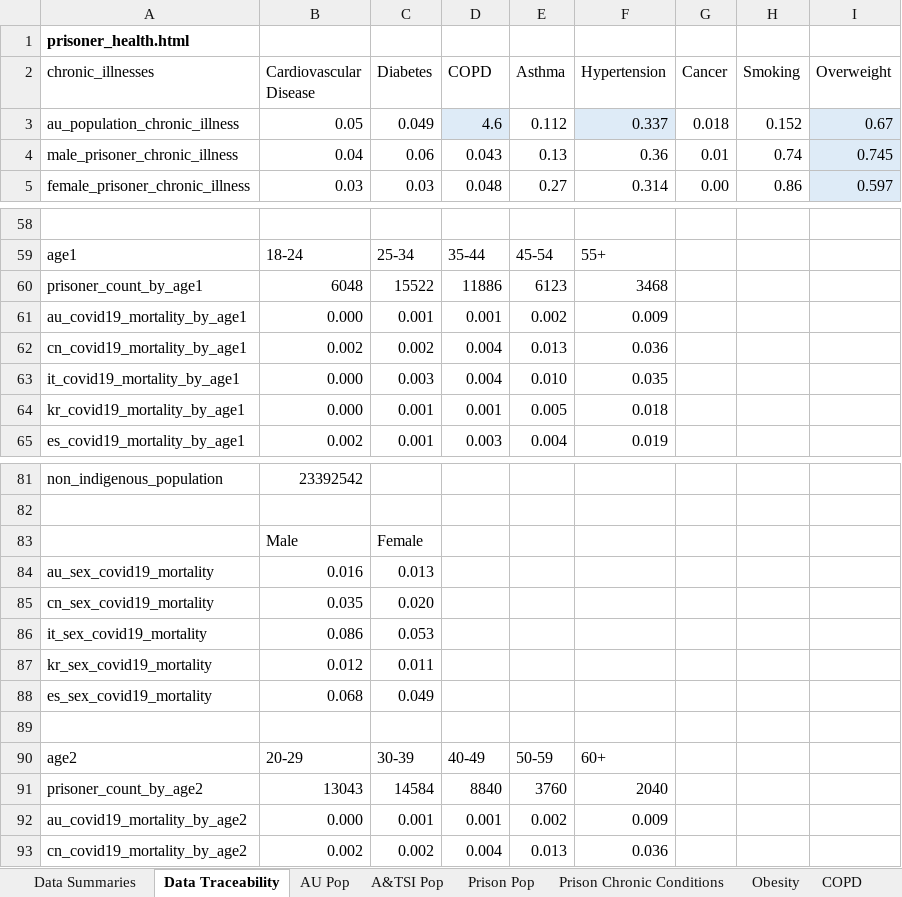
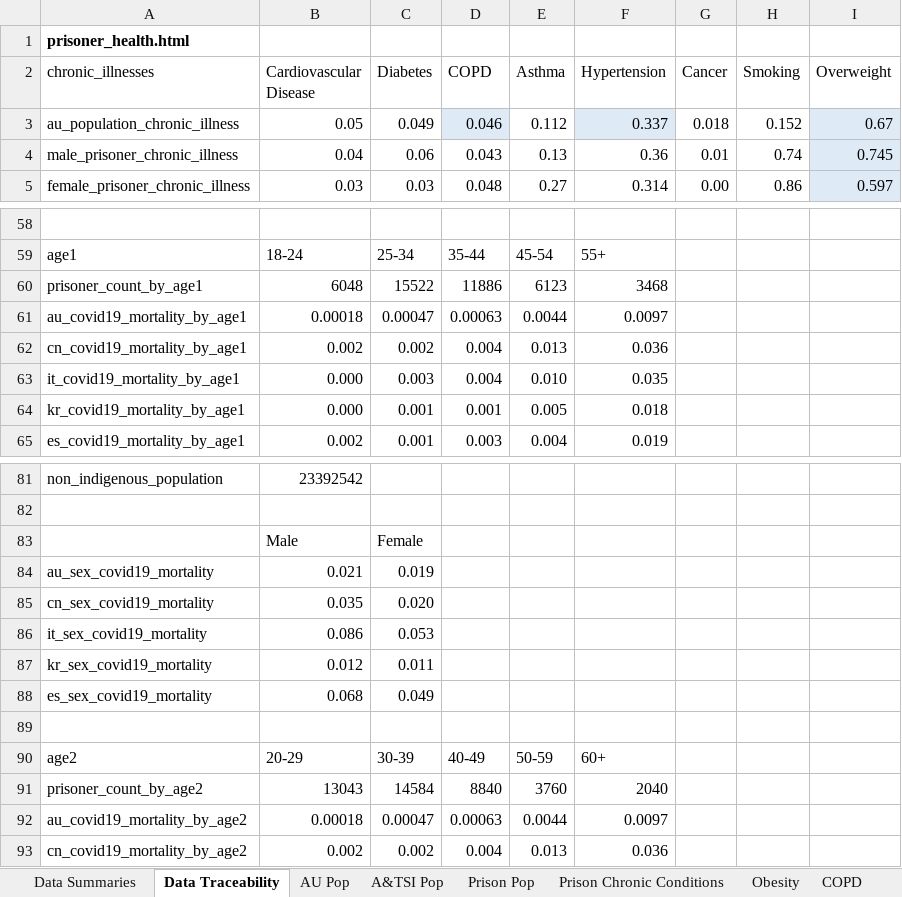
Before and after one commit to AndyArch11/JusticeCOVID, an Excel workbook: Population/data/Population Indicators.xlsx, sheet Data Traceability, drawn as a sheet; only a part is shown, gaps mark what is left out; values as stored, in another font and other column widths than the file's, no borders; removed rows and columns are numbered as before the commit, all else as after; the diff names each change by its address in the sheet, - before the commit and + after, or states it on an @@ line.

Commit message:
Latest AU COVID-19 mortality rates

```diff
--- a/Population/data/Population Indicators.xlsx (sheet Data Traceability)
+++ b/Population/data/Population Indicators.xlsx (sheet Data Traceability)
-D3 (COPD): 4.6
+D3 (COPD): 0.046
-row 61: au_covid19_mortality_by_age1 | 0.000 | 0.001 | 0.001 | 0.002 | 0.009
+row 61: au_covid19_mortality_by_age1 | 0.00018 | 0.00047 | 0.00063 | 0.0044 | 0.0097
-B84 (Cardiovascular Disease): 0.016
+B84 (Cardiovascular Disease): 0.021
-C84 (Diabetes): 0.013
+C84 (Diabetes): 0.019
-row 92: au_covid19_mortality_by_age2 | 0.000 | 0.001 | 0.001 | 0.002 | 0.009
+row 92: au_covid19_mortality_by_age2 | 0.00018 | 0.00047 | 0.00063 | 0.0044 | 0.0097
```
Also changed, not shown: sheet Data Summaries, 1 other file.
